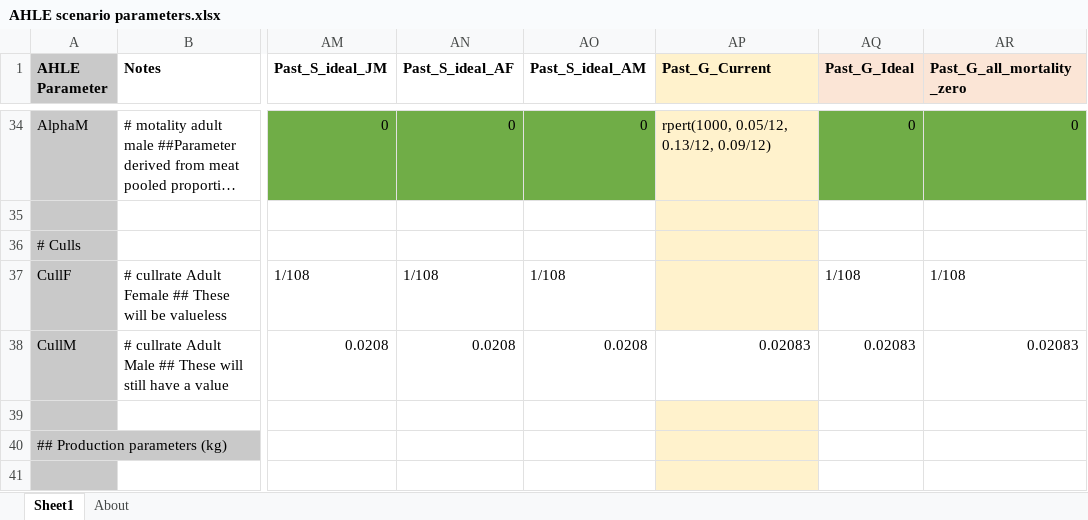
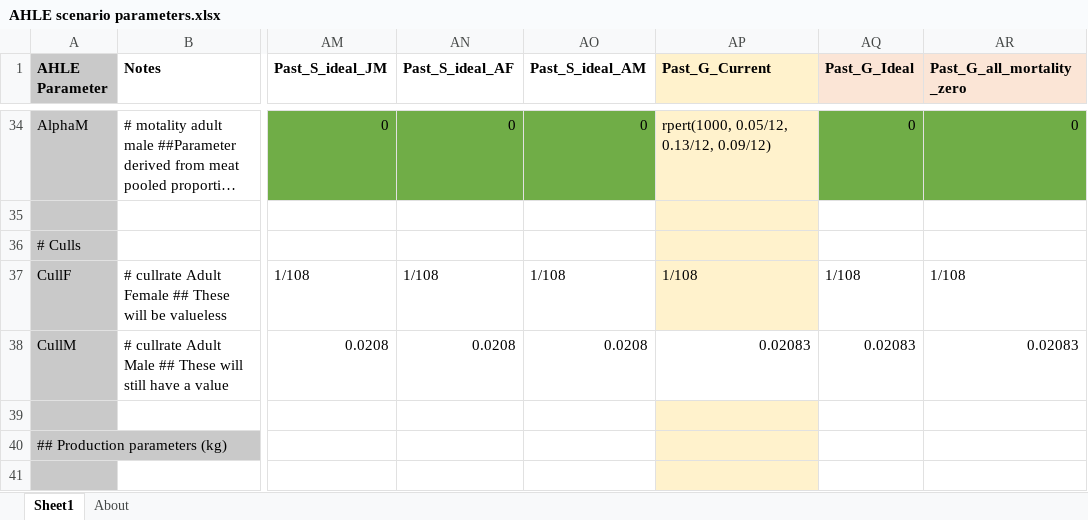
Before and after one commit to vetlee2/GBADsLiverpool_ly, an Excel workbook: Ethiopia Workspace/AHLE scenario parameters.xlsx, sheet Sheet1, drawn as a sheet; only a part is shown, gaps mark what is left out; long unchanged cells end in …; values as stored, in another font and other column widths than the file's, no borders; the diff names each change by its address in the sheet, - before the commit and + after, or states it on an @@ line.

Commit message:
Calculate AHLE from age*sex specific scenarios

```diff
--- a/Ethiopia Workspace/AHLE scenario parameters.xlsx (sheet Sheet1)
+++ b/Ethiopia Workspace/AHLE scenario parameters.xlsx (sheet Sheet1)
-AP37 (Past_G_Current): (empty)
+AP37 (Past_G_Current): 1/108
```
Also changed, not shown: 57 other files.
